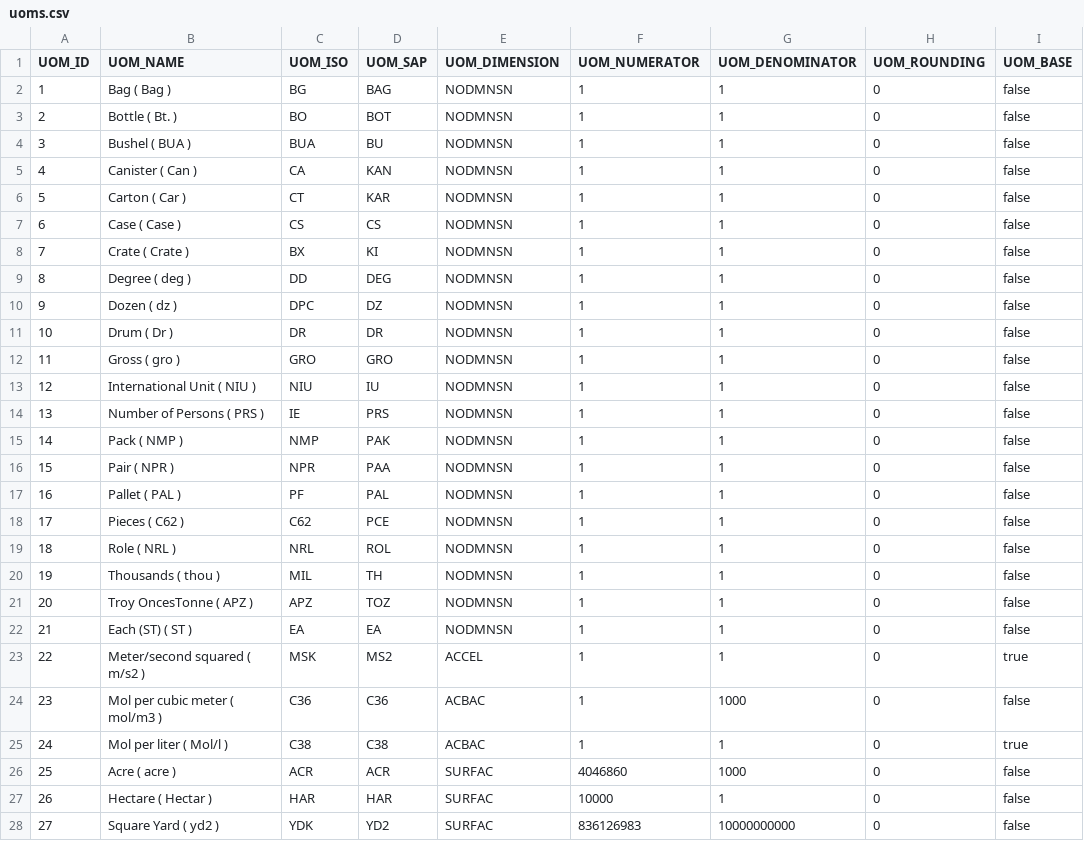
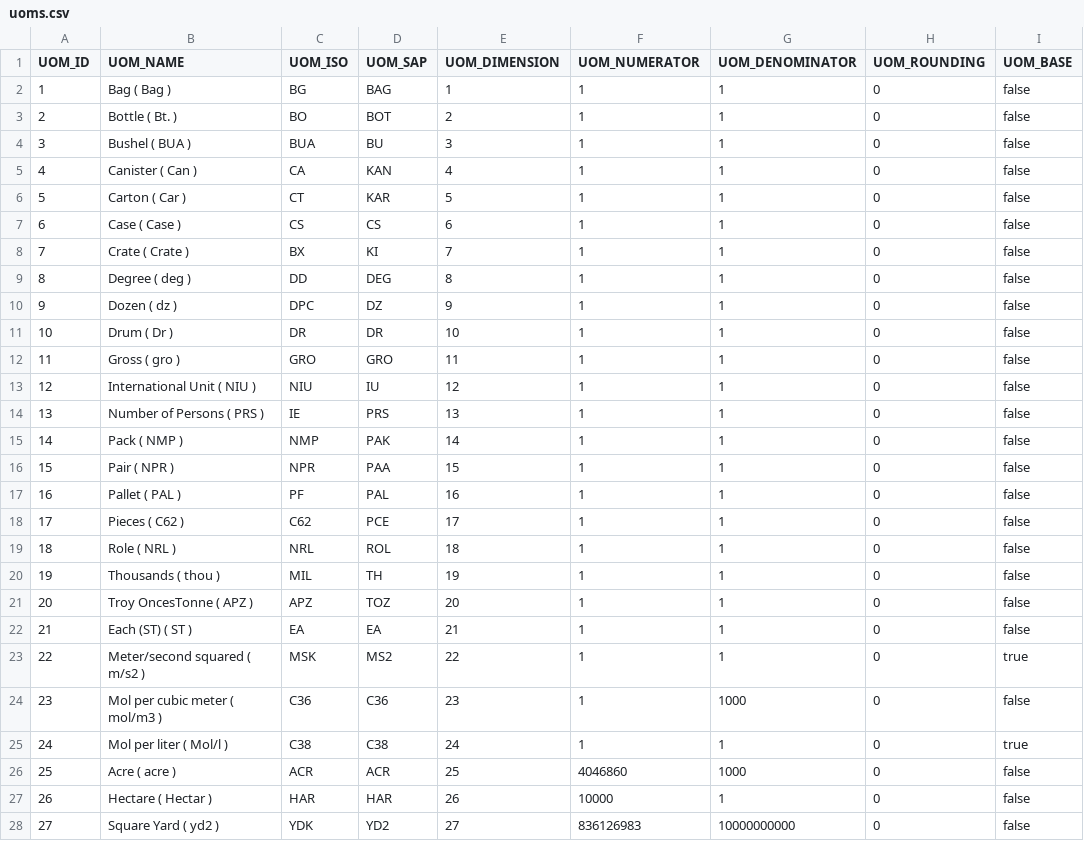
Before and after one commit to codbex/codbex-athena-data-sample, a CSV file: codbex-athena-data-sample/uoms.csv, drawn as a sheet; only a part is shown; the diff covers the shown part only.

Commit message:
update some data

```diff
--- a/codbex-athena-data-sample/uoms.csv
+++ b/codbex-athena-data-sample/uoms.csv
@@ -1,28 +1,28 @@
 UOM_ID,UOM_NAME,UOM_ISO,UOM_SAP,UOM_DIMENSION,UOM_NUMERATOR,UOM_DENOMINATOR,UOM_ROUNDING,UOM_BASE
-1,Bag ( Bag ),BG,BAG,NODMNSN,1,1,0,false
-2,Bottle ( Bt. ),BO,BOT,NODMNSN,1,1,0,false
-3,Bushel ( BUA ),BUA,BU,NODMNSN,1,1,0,false
-4,Canister ( Can ),CA,KAN,NODMNSN,1,1,0,false
-5,Carton ( Car ),CT,KAR,NODMNSN,1,1,0,false
-6,Case ( Case ),CS,CS,NODMNSN,1,1,0,false
-7,Crate ( Crate ),BX,KI,NODMNSN,1,1,0,false
-8,Degree ( deg ),DD,DEG,NODMNSN,1,1,0,false
-9,Dozen ( dz ),DPC,DZ,NODMNSN,1,1,0,false
-10,Drum ( Dr ),DR,DR,NODMNSN,1,1,0,false
-11,Gross ( gro ),GRO,GRO,NODMNSN,1,1,0,false
-12,International Unit ( NIU ),NIU,IU,NODMNSN,1,1,0,false
-13,Number of Persons ( PRS ),IE,PRS,NODMNSN,1,1,0,false
-14,Pack ( NMP ),NMP,PAK,NODMNSN,1,1,0,false
-15,Pair ( NPR ),NPR,PAA,NODMNSN,1,1,0,false
-16,Pallet ( PAL ),PF,PAL,NODMNSN,1,1,0,false
-17,Pieces ( C62 ),C62,PCE,NODMNSN,1,1,0,false
-18,Role ( NRL ),NRL,ROL,NODMNSN,1,1,0,false
-19,Thousands ( thou ),MIL,TH,NODMNSN,1,1,0,false
-20,Troy OncesTonne ( APZ ),APZ,TOZ,NODMNSN,1,1,0,false
-21,Each (ST) ( ST ),EA,EA,NODMNSN,1,1,0,false
-22,Meter/second squared ( m/s2 ),MSK,MS2,ACCEL,1,1,0,true
-23,Mol per cubic meter ( mol/m3 ),C36,C36,ACBAC,1,1000,0,false
-24,Mol per liter ( Mol/l ),C38,C38,ACBAC,1,1,0,true
-25,Acre ( acre ),ACR,ACR,SURFAC,4046860,1000,0,false
-26,Hectare ( Hectar ),HAR,HAR,SURFAC,10000,1,0,false
-27,Square Yard ( yd2 ),YDK,YD2,SURFAC,836126983,10000000000,0,false
+1,Bag ( Bag ),BG,BAG,1,1,1,0,false
+2,Bottle ( Bt. ),BO,BOT,2,1,1,0,false
+3,Bushel ( BUA ),BUA,BU,3,1,1,0,false
+4,Canister ( Can ),CA,KAN,4,1,1,0,false
+5,Carton ( Car ),CT,KAR,5,1,1,0,false
+6,Case ( Case ),CS,CS,6,1,1,0,false
+7,Crate ( Crate ),BX,KI,7,1,1,0,false
+8,Degree ( deg ),DD,DEG,8,1,1,0,false
+9,Dozen ( dz ),DPC,DZ,9,1,1,0,false
+10,Drum ( Dr ),DR,DR,10,1,1,0,false
+11,Gross ( gro ),GRO,GRO,11,1,1,0,false
+12,International Unit ( NIU ),NIU,IU,12,1,1,0,false
+13,Number of Persons ( PRS ),IE,PRS,13,1,1,0,false
+14,Pack ( NMP ),NMP,PAK,14,1,1,0,false
+15,Pair ( NPR ),NPR,PAA,15,1,1,0,false
+16,Pallet ( PAL ),PF,PAL,16,1,1,0,false
+17,Pieces ( C62 ),C62,PCE,17,1,1,0,false
+18,Role ( NRL ),NRL,ROL,18,1,1,0,false
+19,Thousands ( thou ),MIL,TH,19,1,1,0,false
+20,Troy OncesTonne ( APZ ),APZ,TOZ,20,1,1,0,false
+21,Each (ST) ( ST ),EA,EA,21,1,1,0,false
+22,Meter/second squared ( m/s2 ),MSK,MS2,22,1,1,0,true
+23,Mol per cubic meter ( mol/m3 ),C36,C36,23,1,1000,0,false
+24,Mol per liter ( Mol/l ),C38,C38,24,1,1,0,true
+25,Acre ( acre ),ACR,ACR,25,4046860,1000,0,false
+26,Hectare ( Hectar ),HAR,HAR,26,10000,1,0,false
+27,Square Yard ( yd2 ),YDK,YD2,27,836126983,10000000000,0,false
```
Also changed, not shown: 156 edited cells elsewhere in this file, codbex-athena-data-sample/companies.csv.
